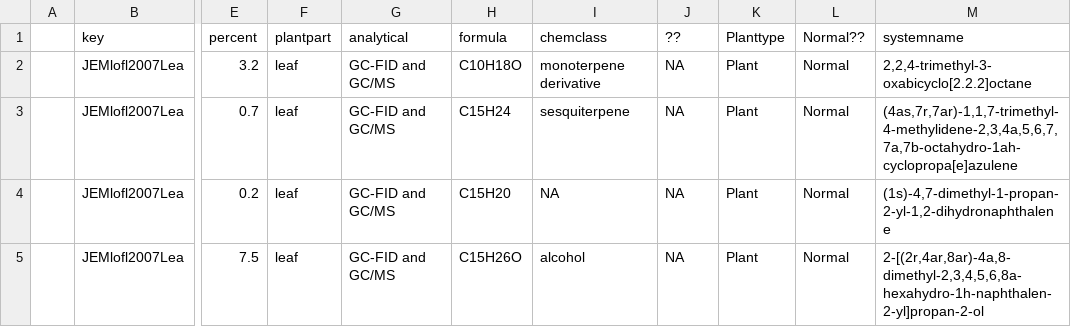
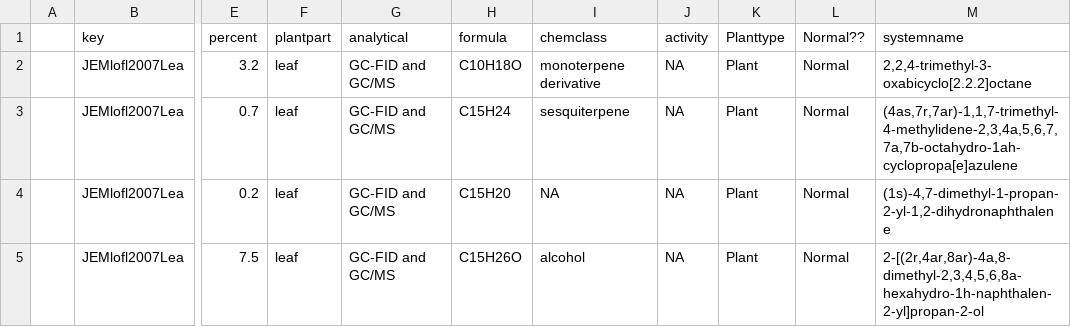
Before and after one commit to gilienv/EssOilDB, a TSV file: tables/info_c100.tsv, drawn as a sheet; only a part is shown, gaps mark what is left out; the diff names each change by its address in the sheet, - before the commit and + after, or states it on an @@ line.

Commit message:
edited sample compound tsv

```diff
--- a/tables/info_c100.tsv
+++ b/tables/info_c100.tsv
-J1: ??
+J1: activity
```
